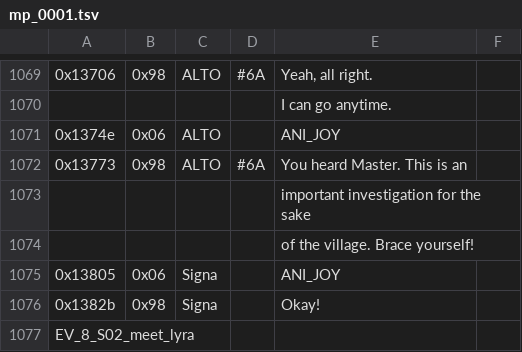
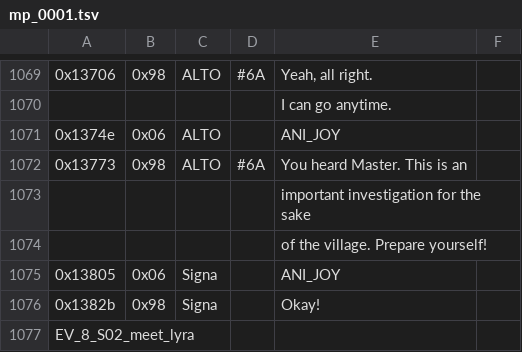
Before and after one commit to dackst/nayuta, a TSV file: script/merged/mp_0001.tsv, drawn as a sheet; only a part is shown, gaps mark what is left out; the diff names each change by its address in the sheet, - before the commit and + after, or states it on an @@ line.

Commit message:
cape: brace -> "prepare yourself" to be consistent with scene in tower interior

```diff
--- a/script/merged/mp_0001.tsv
+++ b/script/merged/mp_0001.tsv
-E1074: of the village. Brace yourself!
+E1074: of the village. Prepare yourself!
```
